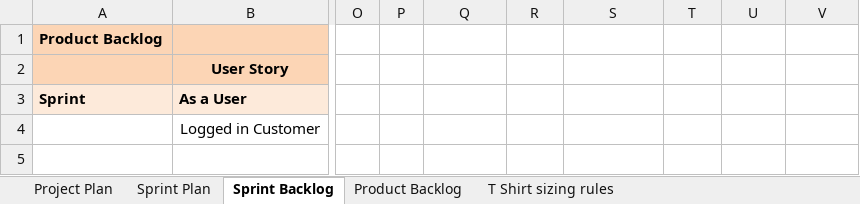
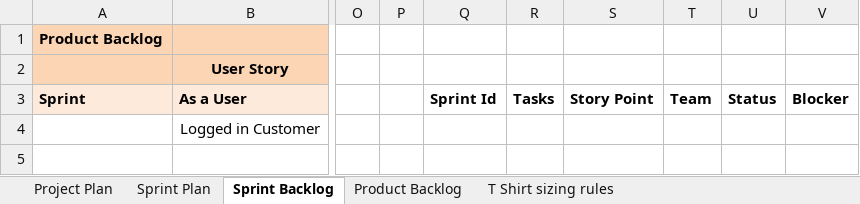
Before and after one commit to anodiamadmin/celrevive, an Excel workbook: project_plan.xlsx, sheet Sprint Backlog, drawn as a sheet; only a part is shown, gaps mark what is left out; values as stored, in another font and other column widths than the file's, no borders; the diff names each change by its address in the sheet, - before the commit and + after, or states it on an @@ line.

Commit message:
updated product backlog; wireframes addition & estimation pending

```diff
--- a/project_plan.xlsx (sheet Sprint Backlog)
+++ b/project_plan.xlsx (sheet Sprint Backlog)
-Q3: (empty)
+Q3: Sprint Id
-R3: (empty)
+R3: Tasks
-S3: (empty)
+S3: Story Point
-T3: (empty)
+T3: Team
-U3: (empty)
+U3: Status
-V3: (empty)
+V3: Blocker
```
Also changed, not shown: sheet Product Backlog.
